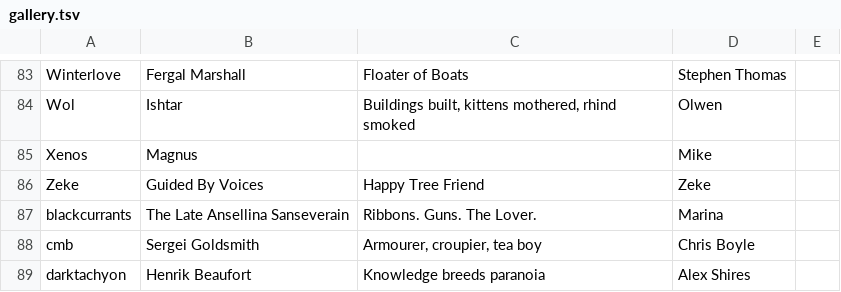
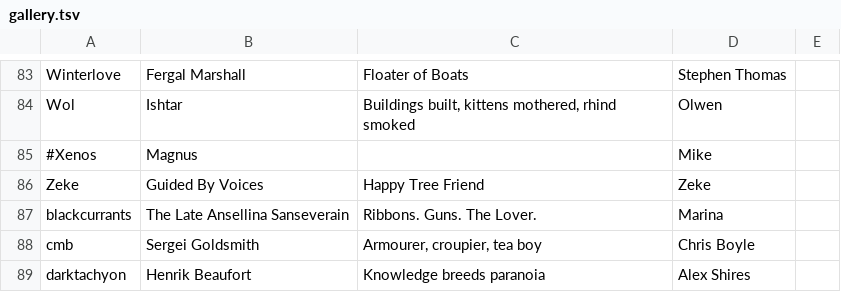
Before and after one commit to aquarion/Maelfroth, a TSV file: htdocs/gallery.tsv, drawn as a sheet; only a part is shown, gaps mark what is left out.

Commit message:
User wants out

```diff
--- a/htdocs/gallery.tsv
+++ b/htdocs/gallery.tsv
@@ -84,3 +84,3 @@ Winterlove	Fergal Marshall	Floater of Boats	Stephen Thomas
 Wol	Ishtar	Buildings built, kittens mothered, rhind smoked	Olwen
-Xenos	Magnus		Mike
+#Xenos	Magnus		Mike
 Zeke	Guided By Voices	Happy Tree Friend	Zeke
```
